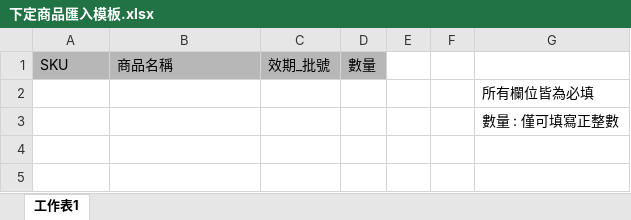
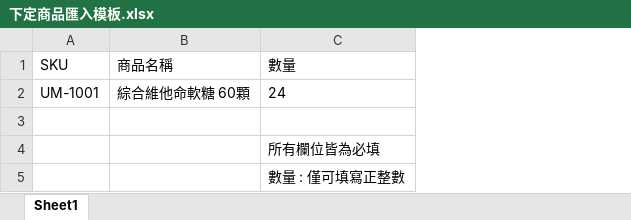
Before and after one commit to abc310144-bit/sales-order-V1, an Excel workbook: 下定商品匯入模板.xlsx, sheet Sheet1, drawn as a sheet; values as stored, in another font and other column widths than the file's, no borders; charts and pictures not drawn; removed rows and columns are numbered as before the commit, all else as after; the diff names each change by its address in the sheet, - before the commit and + after, or states it on an @@ line.

```diff
--- a/下定商品匯入模板.xlsx (sheet Sheet1)
+++ b/下定商品匯入模板.xlsx (sheet Sheet1)
-sheet tab: 工作表1
+sheet tab: Sheet1
-column C (效期_批號), empty
-column D (數量), empty
-column E, empty
-column F, empty
-A1:B1 fill: #B7B7B7
+A1:B1 fill: none
-C1: (empty)
+C1: 數量
+row 2: UM-1001 | 綜合維他命軟糖 60顆 | 24
+row 3: (empty)
```
Also changed, not shown: charts or pictures, 5 other files.
